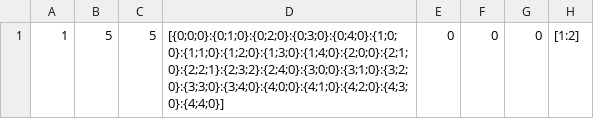
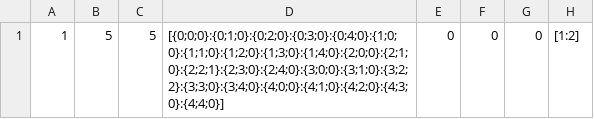
Before and after one commit to Trim0500/DnD-Character-Creation, a CSV file: Serialized Campaigns/Campaign1.csv, drawn as a sheet.

```diff
--- a/Serialized Campaigns/Campaign1.csv
+++ b/Serialized Campaigns/Campaign1.csv
@@ -1 +1 @@
-1,5,5,[{0;0;0}:{0;1;0}:{0;2;0}:{0;3;0}:{0;4;0}:{1;0;0}:{1;1;0}:{1;2;0}:{1;3;0}:{1;4;0}:{2;0;0}:{2;1;0}:{2;2;1}:{2;3;2}:{2;4;0}:{3;0;0}:{3;1;0}:{3;2;0}:{3;3;0}:{3;4;0}:{4;0;0}:{4;1;0}:{4;2;0}:{4;3;0}:{4;4;0}],0,0,0,[1:2]
+1,5,5,[{0;0;0}:{0;1;0}:{0;2;0}:{0;3;0}:{0;4;0}:{1;0;0}:{1;1;0}:{1;2;0}:{1;3;0}:{1;4;0}:{2;0;0}:{2;1;0}:{2;2;1}:{2;3;0}:{2;4;0}:{3;0;0}:{3;1;0}:{3;2;2}:{3;3;0}:{3;4;0}:{4;0;0}:{4;1;0}:{4;2;0}:{4;3;0}:{4;4;0}],0,0,0,[1:2]
```
Also changed, not shown: 12 other files.
